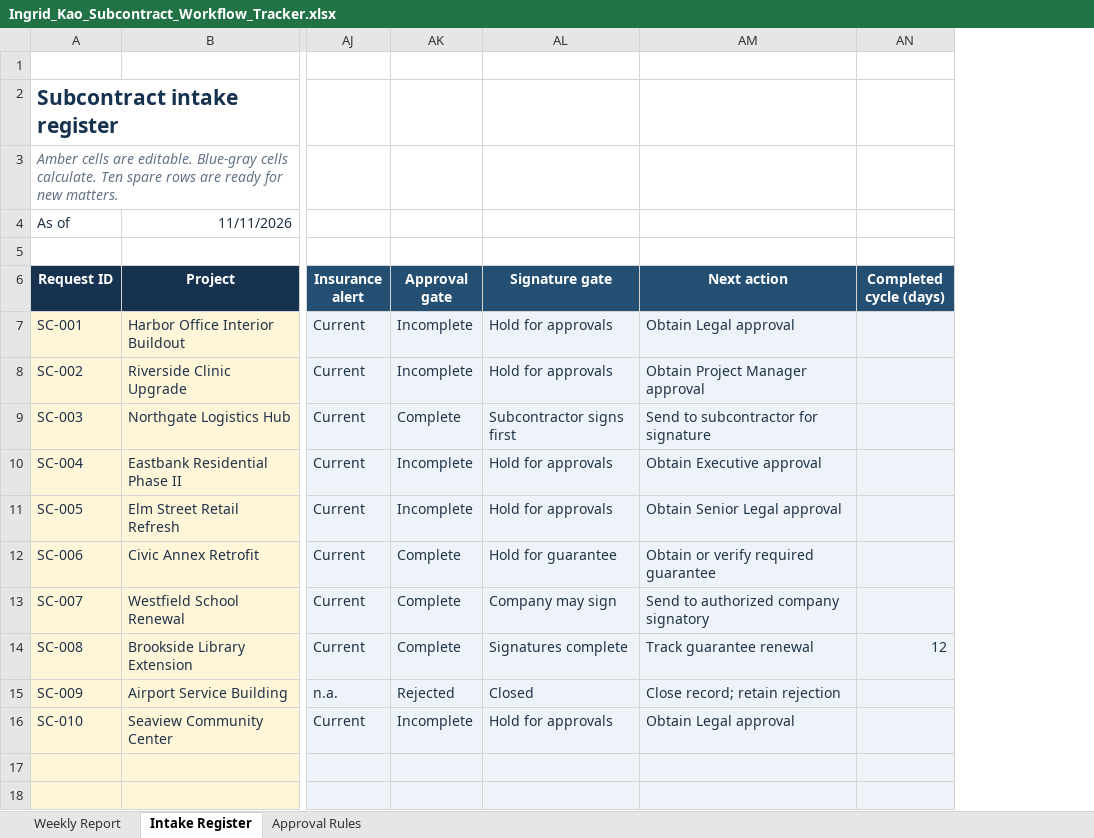
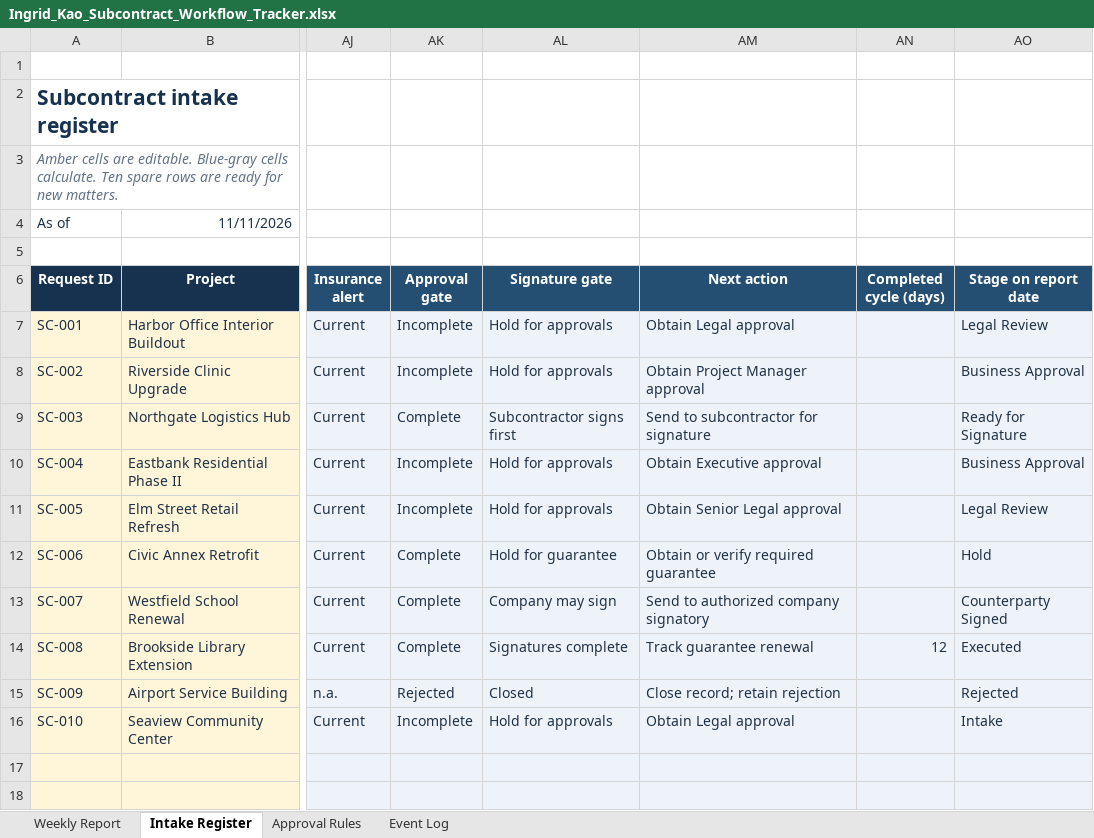
Before and after one commit to ingridkuo/legal-workflow-lab, an Excel workbook: 07_construction_workflow/Ingrid_Kao_Subcontract_Workflow_Tracker.xlsx, sheet Intake Register, drawn as a sheet; only a part is shown, gaps mark what is left out; values as stored, in another font and other column widths than the file's, no borders; conditional formats and table styles not drawn; the diff names each change by its address in the sheet, - before the commit and + after, or states it on an @@ line.

Commit message:
Read the two trackers as of their dates, and line by line
Subcontract tracker (07):
- An Event Log sheet holds the demonstration events; the register reads each request's stage on the
  report date. Changing B4 now changes the open count, stage queue, overdue list, alerts and completed
  cycle: 3 November shows 6 open and none completed, 27 October shows none open. The default date is
  unchanged (8 open, 3 overdue, 12-day mean cycle).
- An executed contract whose guarantee lapses is pointed to renewing or replacing the guarantee, with
  the executed copy kept, instead of back to its execution evidence.

Contract operations tracker (02):
- Each obligation line reads Overpaid by $N: review when paid exceeds invoiced, and Paid without
  invoice when no amount was invoiced; the Dashboard check counts such lines instead of comparing
  totals.
- The status words, Dashboard labels and colour rules follow the near-term window in Controls B7.
- Notice days must be zero or more; a negative entry leaves the notice deadline uncalculated.

Both workbooks recalculated with no formula errors; values at the default dates are unchanged.

```diff
--- a/07_construction_workflow/Ingrid_Kao_Subcontract_Workflow_Tracker.xlsx (sheet Intake Register)
+++ b/07_construction_workflow/Ingrid_Kao_Subcontract_Workflow_Tracker.xlsx (sheet Intake Register)
+sheet tab: Event Log
+column AO (Stage on report date), rows 7-16: Legal Review | Business Approval | Ready for Signature | Business Approval | Legal Review | Hold | Counterparty Signed | Executed | Rejected | Intake
```
Also changed, not shown: sheet Weekly Report, formulas that keep their value, 02_legal_ops/Contract_Operations_Tracker.xlsx, 2 other files.
